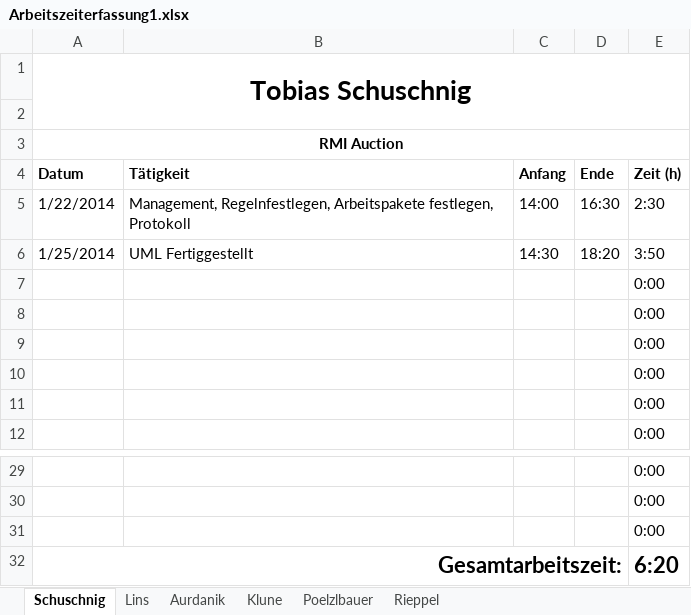
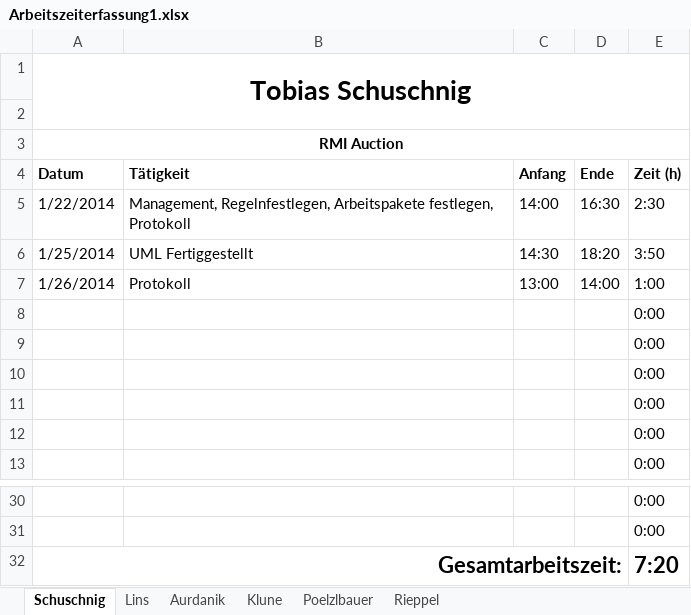
Before and after one commit to tobischuschnig/RMIAuction, an Excel workbook: Dokumente/Arbeitszeiterfassung1.xlsx, sheet Schuschnig, drawn as a sheet; only a part is shown, gaps mark what is left out; values as stored, in another font and other column widths than the file's, no borders; removed rows and columns are numbered as before the commit, all else as after; the diff names each change by its address in the sheet, - before the commit and + after, or states it on an @@ line.

Commit message:
Workingtime

```diff
--- a/Dokumente/Arbeitszeiterfassung1.xlsx (sheet Schuschnig)
+++ b/Dokumente/Arbeitszeiterfassung1.xlsx (sheet Schuschnig)
+row 7: 1/26/2014 | Protokoll | 13:00 | 14:00 | 1:00
-row 31:  |  |  |  | 0:00
-E32 (Zeit (h)): 6:20
+E32 (Zeit (h)): 7:20
```
Also changed, not shown: formulas that keep their value.
